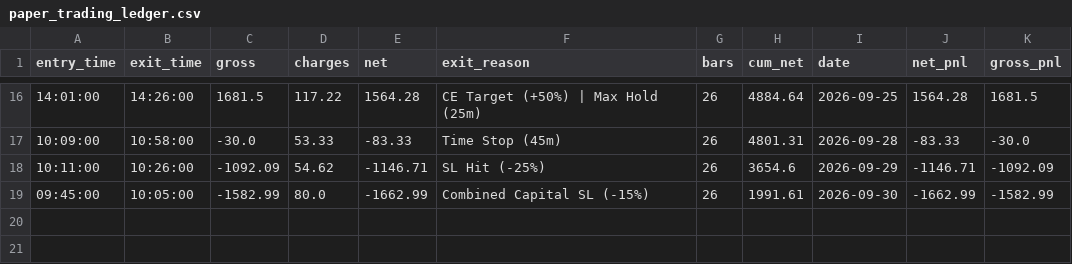
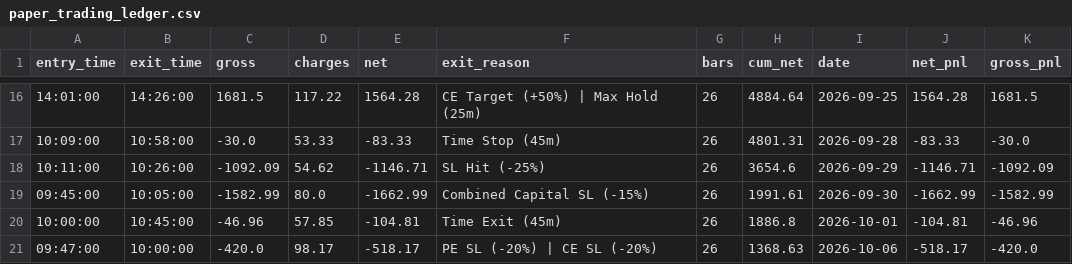
Before and after one commit to don9116969-cmd/NF-OP, a CSV file: data/paper_trading_ledger.csv, drawn as a sheet; only a part is shown, gaps mark what is left out.

```diff
--- a/data/paper_trading_ledger.csv
+++ b/data/paper_trading_ledger.csv
@@ -19 +19,3 @@ entry_time,exit_time,gross,charges,net,exit_reason,bars,cum_net,date,net_pnl,gro
 09:45:00,10:05:00,-1582.99,80.0,-1662.99,Combined Capital SL (-15%),26,1991.61,2026-09-30,-1662.99,-1582.99
+10:00:00,10:45:00,-46.96,57.85,-104.81,Time Exit (45m),26,1886.8,2026-10-01,-104.81,-46.96
+09:47:00,10:00:00,-420.0,98.17,-518.17,PE SL (-20%) | CE SL (-20%),26,1368.63,2026-10-06,-518.17,-420.0
```
Also changed, not shown: data/trade_journal.csv, 7 other files.
